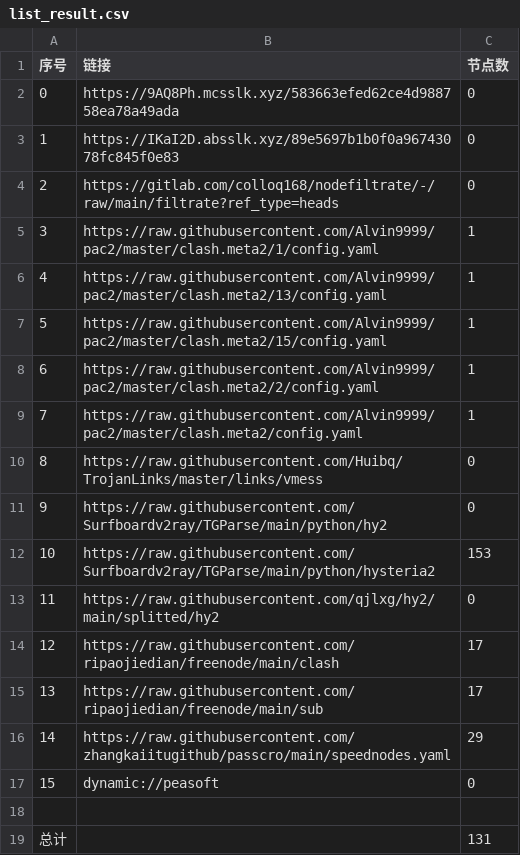
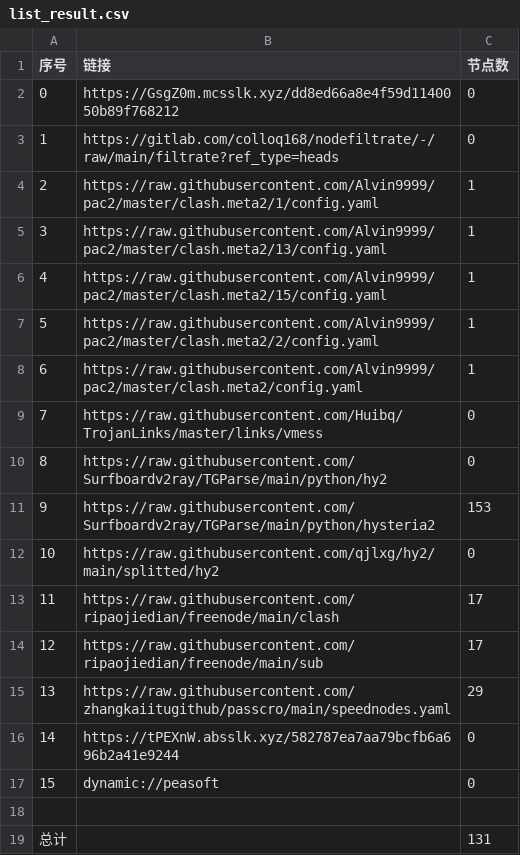
Before and after one commit to ggmsub/AutoMergePublicNodes, a CSV file: list_result.csv, drawn as a sheet; removed rows and columns are numbered as before the commit, all else as after; the diff names each change by its address in the sheet, - before the commit and + after, or states it on an @@ line.

```diff
--- a/list_result.csv
+++ b/list_result.csv
-row 2: 0 | https://9AQ8Ph.mcsslk.xyz/583663efed62ce4d988758ea78a49ada | 0
@@ column A (序号) renumbered between rows 2 and 15 @@
-B2 (链接): https://IKaI2D.absslk.xyz/89e5697b1b0f0a96743078fc845f0e83
+B2 (链接): https://GsgZ0m.mcsslk.xyz/dd8ed66a8e4f59d1140050b89f768212
+row 16: 14 | https://tPEXnW.absslk.xyz/582787ea7aa79bcfb6a696b2a41e9244 | 0
```
Also changed, not shown: 23 other files.
